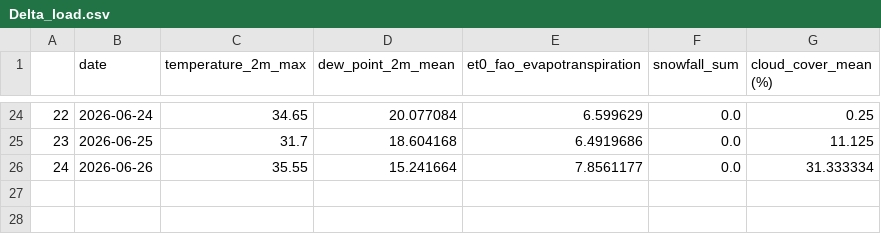
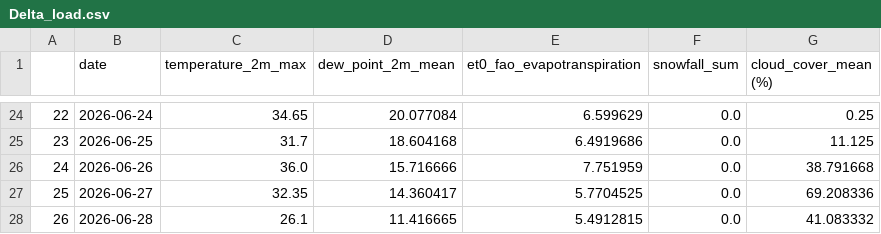
Before and after one commit to nitheshsrb/Fundamentals, a CSV file: weather_data/data/Delta_load.csv, drawn as a sheet; only a part is shown, gaps mark what is left out.

```diff
--- a/weather_data/data/Delta_load.csv
+++ b/weather_data/data/Delta_load.csv
@@ -25,2 +25,4 @@
 23,2026-06-25,31.7,18.604168,6.4919686,0.0,11.125
-24,2026-06-26,35.55,15.241664,7.8561177,0.0,31.333334
+24,2026-06-26,36.0,15.716666,7.751959,0.0,38.791668
+25,2026-06-27,32.35,14.360417,5.7704525,0.0,69.208336
+26,2026-06-28,26.1,11.416665,5.4912815,0.0,41.083332
```
Also changed, not shown: 13 other files.
